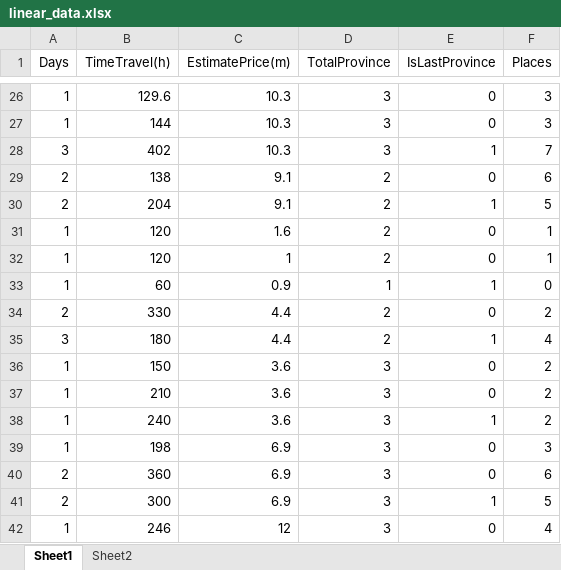
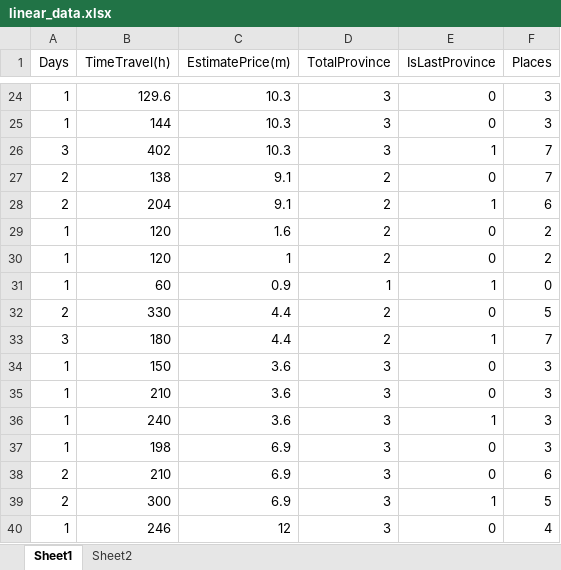
Before and after one commit to congthanhtr/Test, an Excel workbook: TestSv/static/linear_data.xlsx, sheet Sheet1, drawn as a sheet; only a part is shown, gaps mark what is left out; values as stored, in another font and other column widths than the file's, no borders; addresses are those after the commit; the diff covers the shown part only; the diff names each change by its address in the sheet, - before the commit and + after, or states it on an @@ line.

```diff
--- a/TestSv/static/linear_data.xlsx (sheet Sheet1)
+++ b/TestSv/static/linear_data.xlsx (sheet Sheet1)
-F27 (Places): 6
+F27 (Places): 7
-F28 (Places): 5
+F28 (Places): 6
-F29:F30 (Places): 1
+F29:F30 (Places): 2
-F32 (Places): 2
+F32 (Places): 5
-F33 (Places): 4
+F33 (Places): 7
-F34:F36 (Places): 2
+F34:F36 (Places): 3
-B38 (TimeTravel(h)): 360
+B38 (TimeTravel(h)): 210
```
Also changed, not shown: 6 added rows, 2 removed rows and 41 edited cells elsewhere in this sheet, TestSv/static/flight_time.xlsx, TestSv/static/predict_transport.xlsx, 8 other files.
